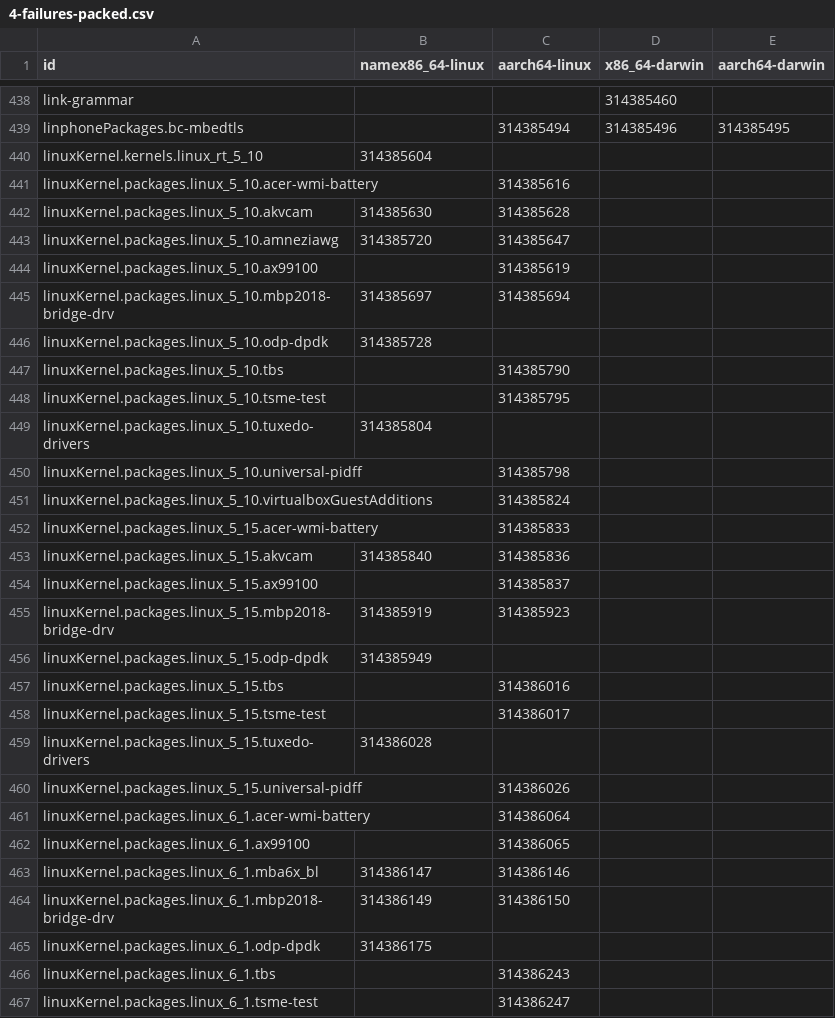
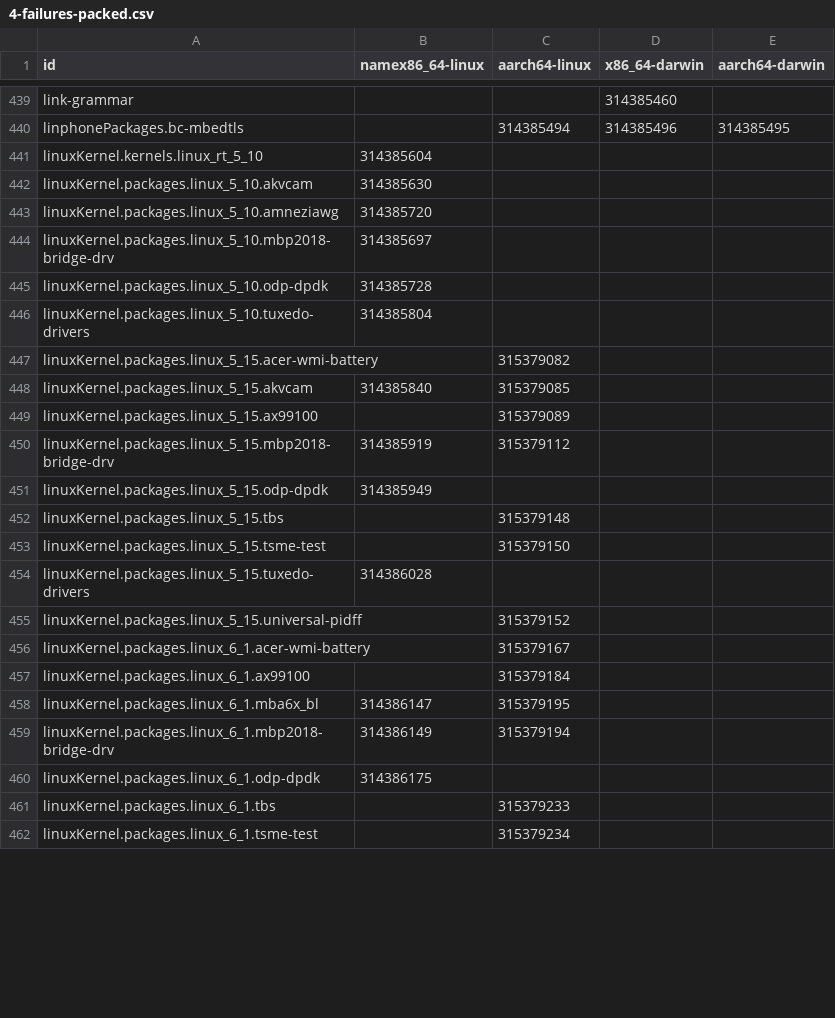
Before and after one commit to Sigmanificient/nixpkgs-failure-notify, a CSV file: results/4-failures-packed.csv, drawn as a sheet; only a part is shown, gaps mark what is left out; the diff covers the shown part only.

```diff
--- a/results/4-failures-packed.csv
+++ b/results/4-failures-packed.csv
@@ -440,28 +441,22 @@ linphonePackages.bc-mbedtls,,314385494,314385496,314385495
 linuxKernel.kernels.linux_rt_5_10,314385604,,,
-linuxKernel.packages.linux_5_10.acer-wmi-battery,,314385616,,
-linuxKernel.packages.linux_5_10.akvcam,314385630,314385628,,
-linuxKernel.packages.linux_5_10.amneziawg,314385720,314385647,,
-linuxKernel.packages.linux_5_10.ax99100,,314385619,,
-linuxKernel.packages.linux_5_10.mbp2018-bridge-drv,314385697,314385694,,
+linuxKernel.packages.linux_5_10.akvcam,314385630,,,
+linuxKernel.packages.linux_5_10.amneziawg,314385720,,,
+linuxKernel.packages.linux_5_10.mbp2018-bridge-drv,314385697,,,
 linuxKernel.packages.linux_5_10.odp-dpdk,314385728,,,
-linuxKernel.packages.linux_5_10.tbs,,314385790,,
-linuxKernel.packages.linux_5_10.tsme-test,,314385795,,
 linuxKernel.packages.linux_5_10.tuxedo-drivers,314385804,,,
-linuxKernel.packages.linux_5_10.universal-pidff,,314385798,,
-linuxKernel.packages.linux_5_10.virtualboxGuestAdditions,,314385824,,
-linuxKernel.packages.linux_5_15.acer-wmi-battery,,314385833,,
-linuxKernel.packages.linux_5_15.akvcam,314385840,314385836,,
-linuxKernel.packages.linux_5_15.ax99100,,314385837,,
-linuxKernel.packages.linux_5_15.mbp2018-bridge-drv,314385919,314385923,,
+linuxKernel.packages.linux_5_15.acer-wmi-battery,,315379082,,
+linuxKernel.packages.linux_5_15.akvcam,314385840,315379085,,
+linuxKernel.packages.linux_5_15.ax99100,,315379089,,
+linuxKernel.packages.linux_5_15.mbp2018-bridge-drv,314385919,315379112,,
 linuxKernel.packages.linux_5_15.odp-dpdk,314385949,,,
-linuxKernel.packages.linux_5_15.tbs,,314386016,,
-linuxKernel.packages.linux_5_15.tsme-test,,314386017,,
+linuxKernel.packages.linux_5_15.tbs,,315379148,,
+linuxKernel.packages.linux_5_15.tsme-test,,315379150,,
 linuxKernel.packages.linux_5_15.tuxedo-drivers,314386028,,,
-linuxKernel.packages.linux_5_15.universal-pidff,,314386026,,
-linuxKernel.packages.linux_6_1.acer-wmi-battery,,314386064,,
-linuxKernel.packages.linux_6_1.ax99100,,314386065,,
-linuxKernel.packages.linux_6_1.mba6x_bl,314386147,314386146,,
-linuxKernel.packages.linux_6_1.mbp2018-bridge-drv,314386149,314386150,,
+linuxKernel.packages.linux_5_15.universal-pidff,,315379152,,
+linuxKernel.packages.linux_6_1.acer-wmi-battery,,315379167,,
+linuxKernel.packages.linux_6_1.ax99100,,315379184,,
+linuxKernel.packages.linux_6_1.mba6x_bl,314386147,315379195,,
+linuxKernel.packages.linux_6_1.mbp2018-bridge-drv,314386149,315379194,,
 linuxKernel.packages.linux_6_1.odp-dpdk,314386175,,,
-linuxKernel.packages.linux_6_1.tbs,,314386243,,
-linuxKernel.packages.linux_6_1.tsme-test,,314386247,,
+linuxKernel.packages.linux_6_1.tbs,,315379233,,
+linuxKernel.packages.linux_6_1.tsme-test,,315379234,,
```
Also changed, not shown: 9 added rows, 17 removed rows and 96 edited cells elsewhere in this file, results/2-failures.csv, results/3-failures-aarch64-darwin.csv, 4 other files.
